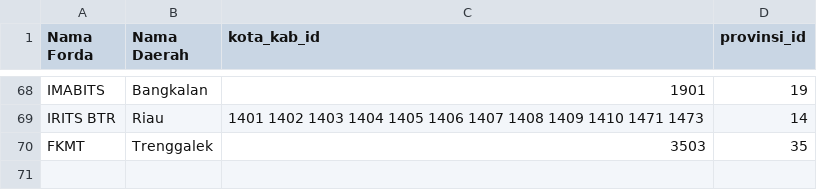
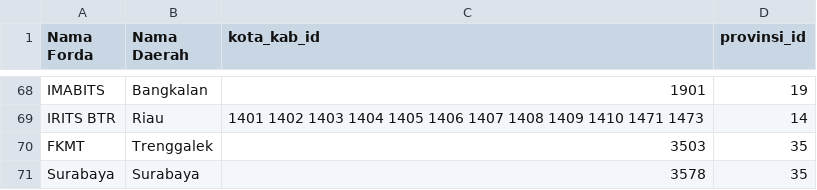
Before and after one commit to hompim/ilits, a CSV file: database/seeders/csv/fordas.csv, drawn as a sheet; only a part is shown, gaps mark what is left out; the diff names each change by its address in the sheet, - before the commit and + after, or states it on an @@ line.

Commit message:
fix: data forda, fix: shorten-link

```diff
--- a/database/seeders/csv/fordas.csv
+++ b/database/seeders/csv/fordas.csv
+row 71: Surabaya | Surabaya | 3578 | 35
```
Also changed, not shown: 5 other files.
